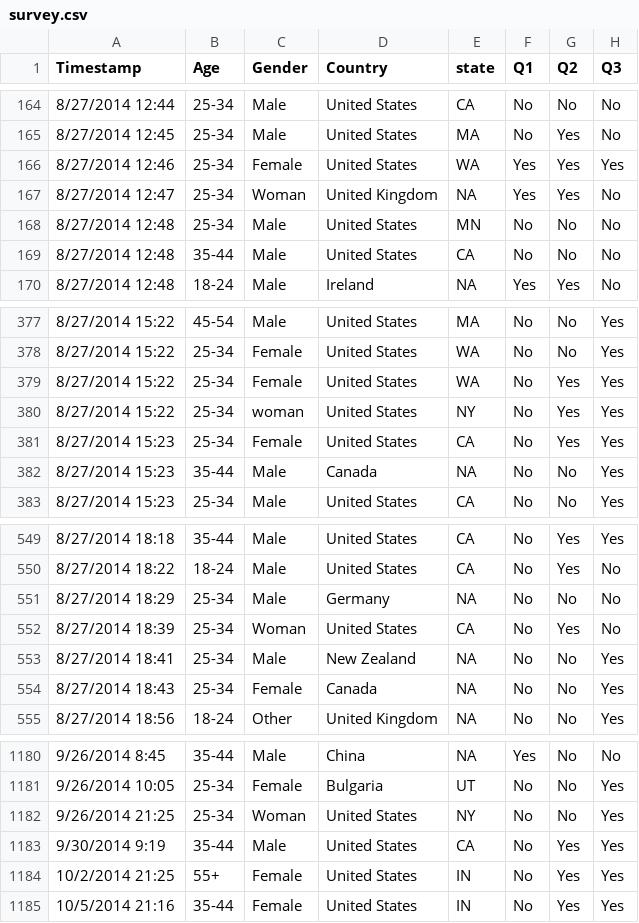
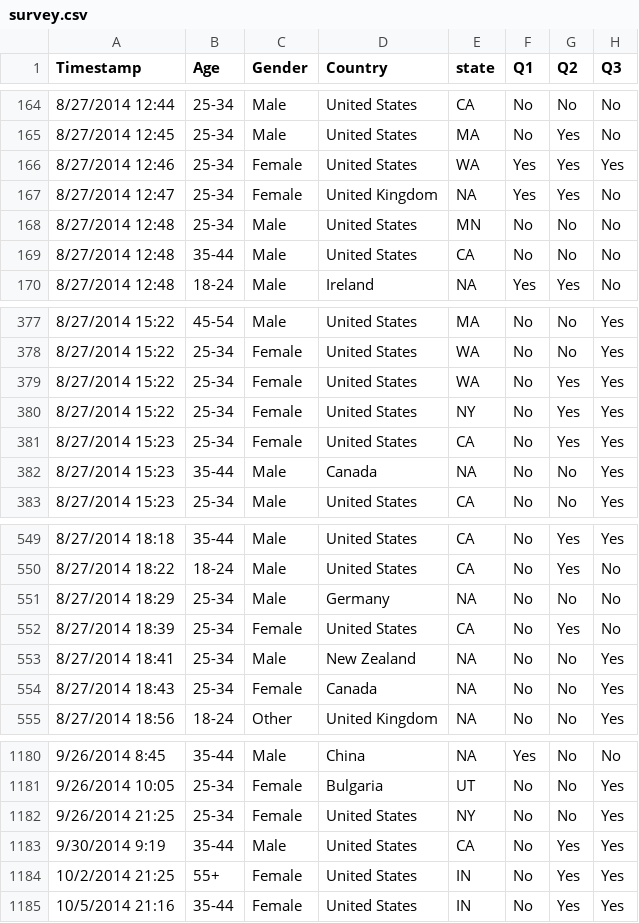
Before and after one commit to UBC-MDS/mental_health_in_tech_dashboard, a CSV file: data/processed/survey.csv, drawn as a sheet; only a part is shown, gaps mark what is left out; the diff names each change by its address in the sheet, - before the commit and + after, or states it on an @@ line.

```diff
--- a/data/processed/survey.csv
+++ b/data/processed/survey.csv
-C167 (Gender): Woman
+C167 (Gender): Female
-C380 (Gender): woman
+C380 (Gender): Female
-C552 (Gender): Woman
+C552 (Gender): Female
-C1182 (Gender): Woman
+C1182 (Gender): Female
```
Also changed, not shown: 3 other files.
